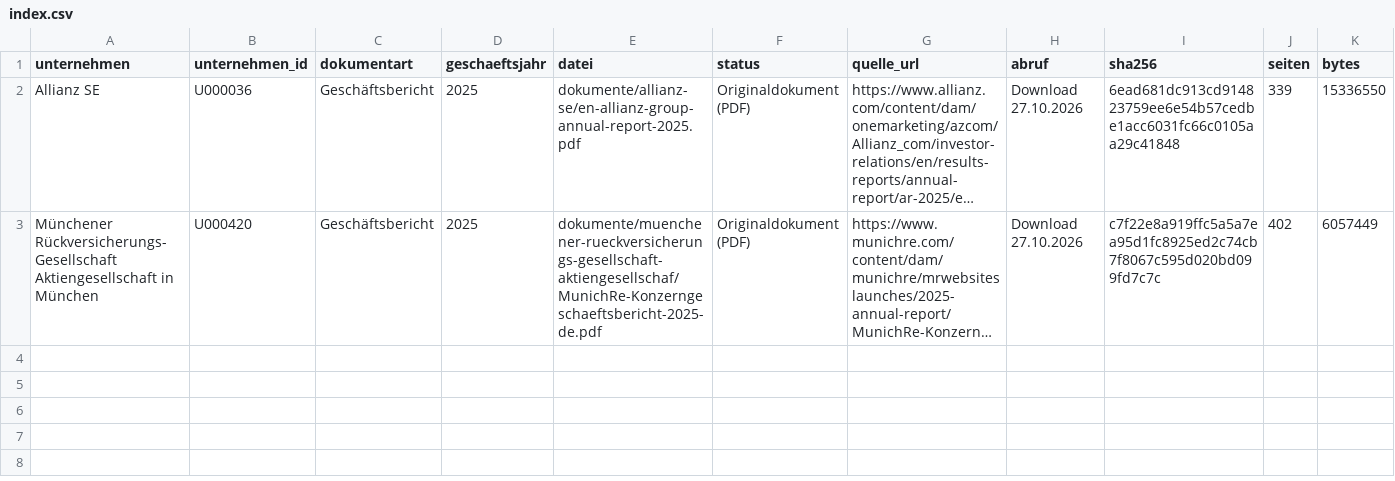
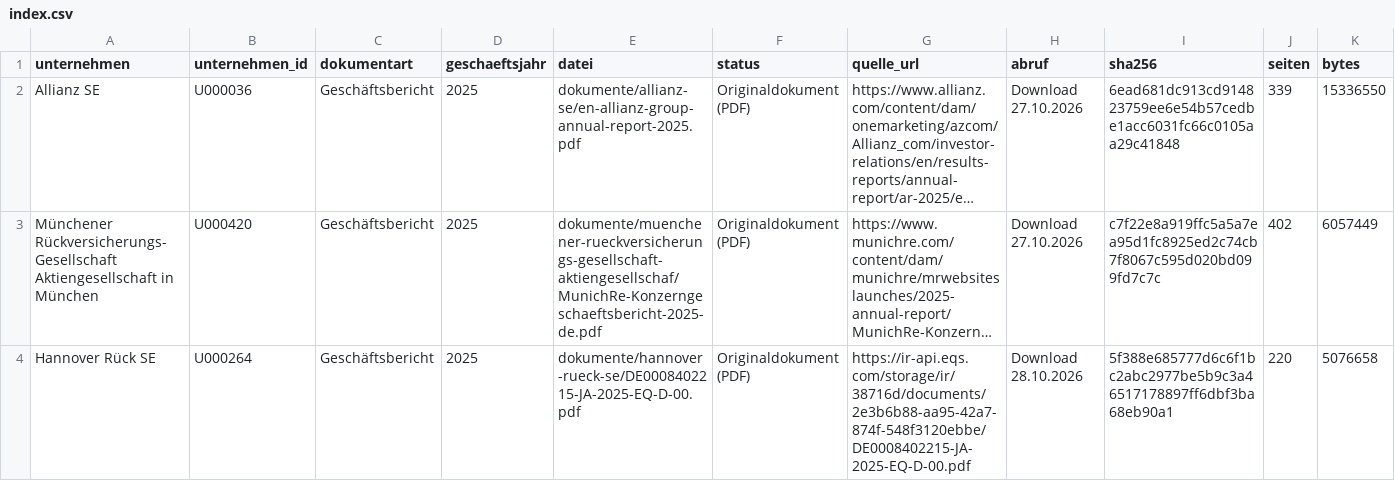
Before and after one commit to chillkrote/Unternehmenskennzahlen, a CSV file: boersennotierte-unternehmen/versicherungen/dokumente/index.csv, drawn as a sheet; only a part is shown; long unchanged cells end in …; rows hold the shown columns only; the diff names each change by its address in the sheet, - before the commit and + after, or states it on an @@ line.

```diff
--- a/boersennotierte-unternehmen/versicherungen/dokumente/index.csv
+++ b/boersennotierte-unternehmen/versicherungen/dokumente/index.csv
+row 4: Hannover Rück SE | U000264 | Geschäftsbericht | 2025 | dokumente/hannover-rueck-se/DE0008402215-JA-2025-EQ-D-00.pdf | Originaldokument (PDF) | https://ir-api.eqs.com/storage/ir/38716d/documents/2e3b6b88-aa95-42a7-874f-548f3120ebbe/DE0008402215-JA-2025-EQ-D-00.pdf | Download 28.10.2026 | 5f388e685777d6c6f1bc2abc2977be5b9c3a46517178897ff6dbf3ba68eb90a1 | 220 | 5076658
```
Also changed, not shown: boersennotierte-unternehmen/industrie/dokumente/index.csv, boersennotierte-unternehmen/transport-logistik/dokumente/index.csv, 3 other files.
